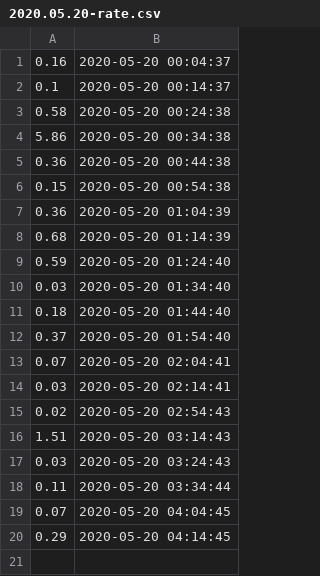
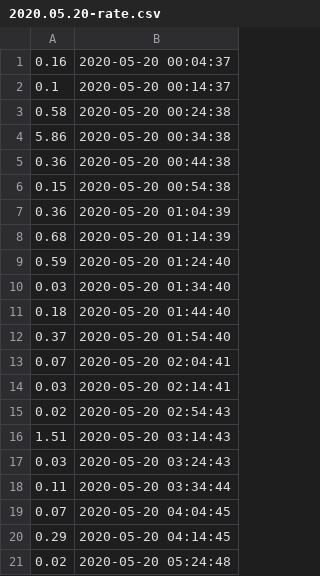
Before and after one commit to filiptronicek/corona-stats, a CSV file: data/2020.05.20-rate.csv, drawn as a sheet.

```diff
--- a/data/2020.05.20-rate.csv
+++ b/data/2020.05.20-rate.csv
@@ -20 +20,2 @@
 0.29,2020-05-20 04:14:45
+0.02,2020-05-20 05:24:48
```
Also changed, not shown: data/2020.05.20-count.csv.
